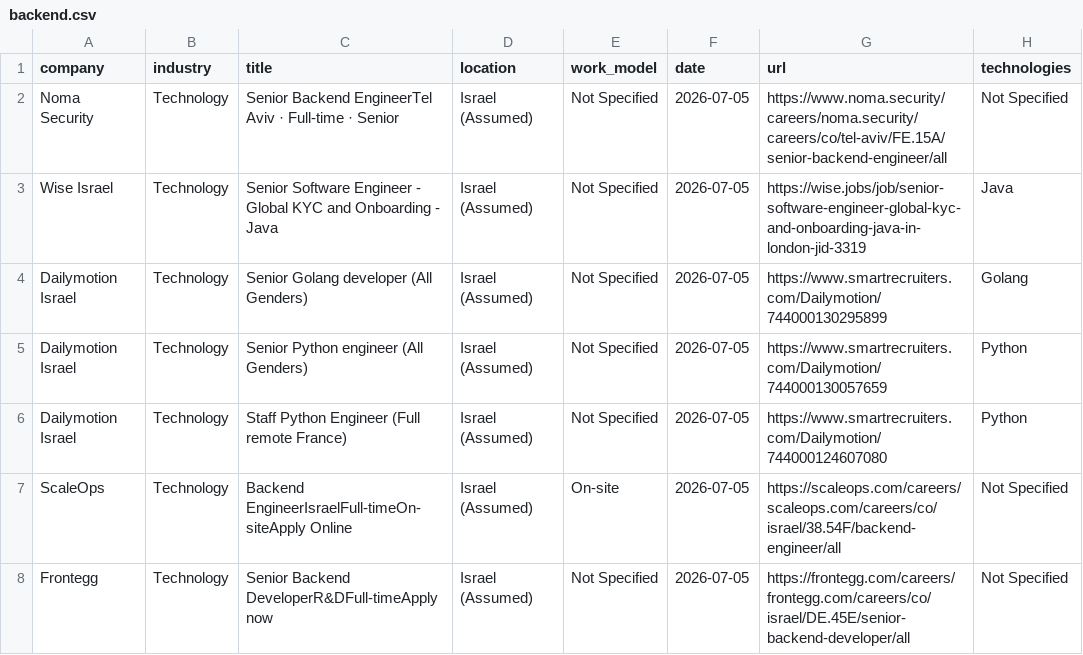
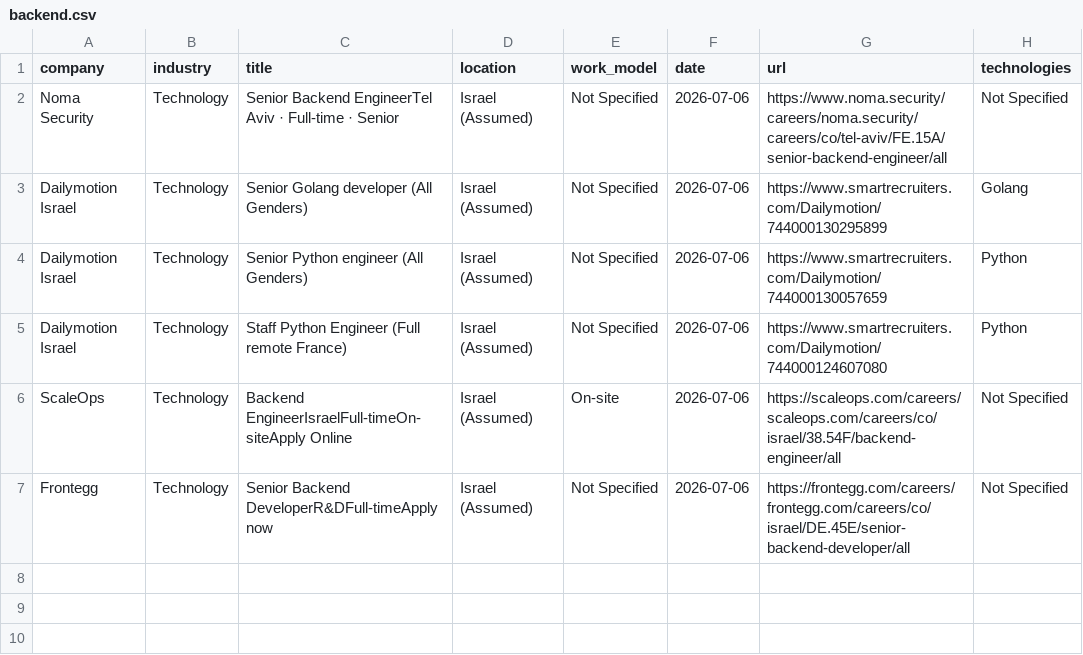
Before and after one commit to SKleeblatt/Kleeblatt-job-board, a CSV file: jobs/backend.csv, drawn as a sheet.

```diff
--- a/jobs/backend.csv
+++ b/jobs/backend.csv
@@ -1,8 +1,7 @@
 company,industry,title,location,work_model,date,url,technologies
-Noma Security,Technology,Senior Backend EngineerTel Aviv  ·  Full-time  ·  Senior,Israel (Assumed),Not Specified,2026-07-05,https://www.noma.security/careers/noma.security/careers/co/tel-aviv/FE.15A/senior-backend-engineer/all,Not Specified
-Wise Israel,Technology,Senior Software Engineer - Global KYC and Onboarding - Java,Israel (Assumed),Not Specified,2026-07-05,https://wise.jobs/job/senior-software-engineer-global-kyc-and-onboarding-java-in-london-jid-3319,Java
-Dailymotion Israel,Technology,Senior Golang developer (All Genders),Israel (Assumed),Not Specified,2026-07-05,https://www.smartrecruiters.com/Dailymotion/744000130295899,Golang
-Dailymotion Israel,Technology,Senior Python engineer (All Genders),Israel (Assumed),Not Specified,2026-07-05,https://www.smartrecruiters.com/Dailymotion/744000130057659,Python
-Dailymotion Israel,Technology,Staff Python Engineer (Full remote France),Israel (Assumed),Not Specified,2026-07-05,https://www.smartrecruiters.com/Dailymotion/744000124607080,Python
-ScaleOps,Technology,Backend EngineerIsraelFull-timeOn-siteApply Online,Israel (Assumed),On-site,2026-07-05,https://scaleops.com/careers/scaleops.com/careers/co/israel/38.54F/backend-engineer/all,Not Specified
-Frontegg,Technology,Senior Backend DeveloperR&DFull-timeApply now,Israel (Assumed),Not Specified,2026-07-05,https://frontegg.com/careers/frontegg.com/careers/co/israel/DE.45E/senior-backend-developer/all,Not Specified
+Noma Security,Technology,Senior Backend EngineerTel Aviv  ·  Full-time  ·  Senior,Israel (Assumed),Not Specified,2026-07-06,https://www.noma.security/careers/noma.security/careers/co/tel-aviv/FE.15A/senior-backend-engineer/all,Not Specified
+Dailymotion Israel,Technology,Senior Golang developer (All Genders),Israel (Assumed),Not Specified,2026-07-06,https://www.smartrecruiters.com/Dailymotion/744000130295899,Golang
+Dailymotion Israel,Technology,Senior Python engineer (All Genders),Israel (Assumed),Not Specified,2026-07-06,https://www.smartrecruiters.com/Dailymotion/744000130057659,Python
+Dailymotion Israel,Technology,Staff Python Engineer (Full remote France),Israel (Assumed),Not Specified,2026-07-06,https://www.smartrecruiters.com/Dailymotion/744000124607080,Python
+ScaleOps,Technology,Backend EngineerIsraelFull-timeOn-siteApply Online,Israel (Assumed),On-site,2026-07-06,https://scaleops.com/careers/scaleops.com/careers/co/israel/38.54F/backend-engineer/all,Not Specified
+Frontegg,Technology,Senior Backend DeveloperR&DFull-timeApply now,Israel (Assumed),Not Specified,2026-07-06,https://frontegg.com/careers/frontegg.com/careers/co/israel/DE.45E/senior-backend-developer/all,Not Specified
```
Also changed, not shown: jobs/other.csv, jobs/procurement_operations.csv, 17 other files.
